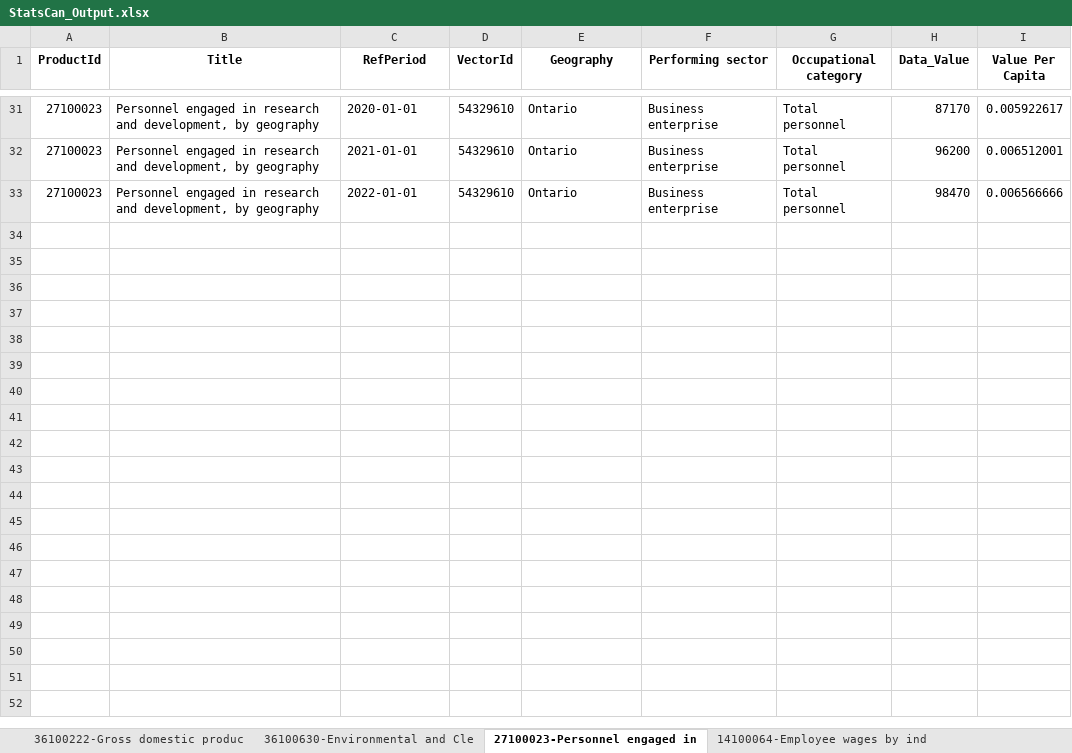
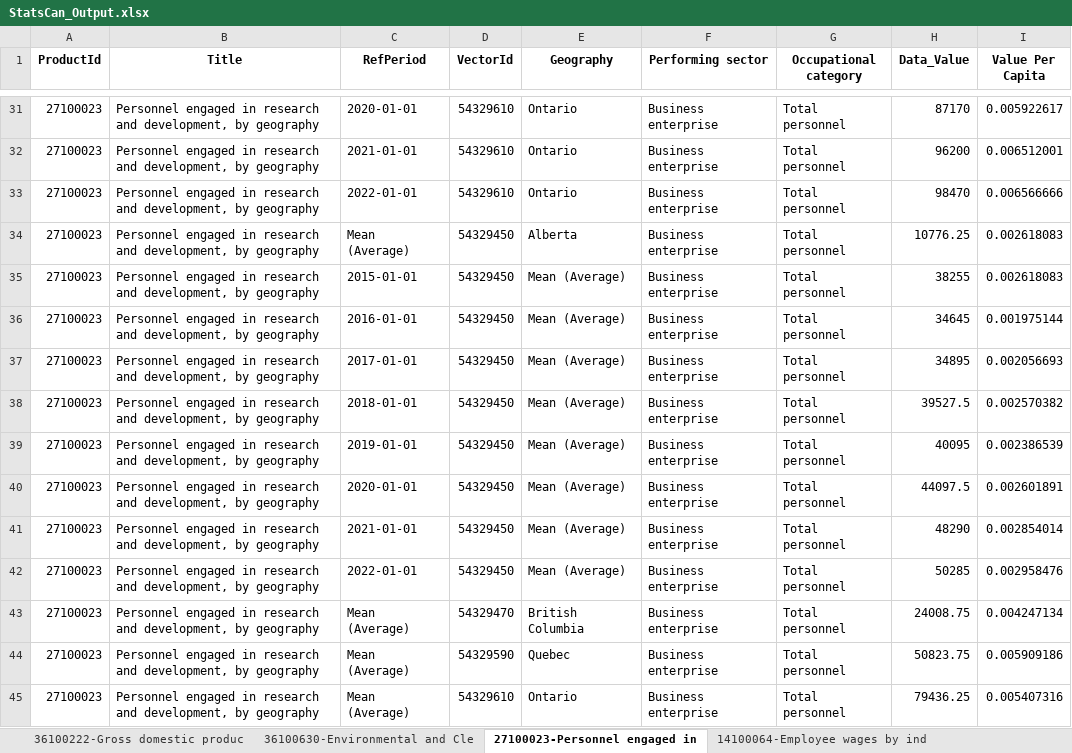
Before and after one commit to CPlutBC/Stats_Import, an Excel workbook: data/StatsCan_Output.xlsx, sheet 27100023-Personnel engaged in, drawn as a sheet; only a part is shown, gaps mark what is left out; values as stored, in another font and other column widths than the file's, no borders; the diff names each change by its address in the sheet, - before the commit and + after, or states it on an @@ line.

```diff
--- a/data/StatsCan_Output.xlsx (sheet 27100023-Personnel engaged in)
+++ b/data/StatsCan_Output.xlsx (sheet 27100023-Personnel engaged in)
+row 34: 27100023 | Personnel engaged in research and development, by geography | Mean (Average) | 54329450 | Alberta | Business enterprise | Total personnel | 10776.25 | 0.002618083
+row 35: 27100023 | Personnel engaged in research and development, by geography | 2015-01-01 | 54329450 | Mean (Average) | Business enterprise | Total personnel | 38255 | 0.002618083
+row 36: 27100023 | Personnel engaged in research and development, by geography | 2016-01-01 | 54329450 | Mean (Average) | Business enterprise | Total personnel | 34645 | 0.001975144
+row 37: 27100023 | Personnel engaged in research and development, by geography | 2017-01-01 | 54329450 | Mean (Average) | Business enterprise | Total personnel | 34895 | 0.002056693
+row 38: 27100023 | Personnel engaged in research and development, by geography | 2018-01-01 | 54329450 | Mean (Average) | Business enterprise | Total personnel | 39527.5 | 0.002570382
+row 39: 27100023 | Personnel engaged in research and development, by geography | 2019-01-01 | 54329450 | Mean (Average) | Business enterprise | Total personnel | 40095 | 0.002386539
+row 40: 27100023 | Personnel engaged in research and development, by geography | 2020-01-01 | 54329450 | Mean (Average) | Business enterprise | Total personnel | 44097.5 | 0.002601891
+row 41: 27100023 | Personnel engaged in research and development, by geography | 2021-01-01 | 54329450 | Mean (Average) | Business enterprise | Total personnel | 48290 | 0.002854014
+row 42: 27100023 | Personnel engaged in research and development, by geography | 2022-01-01 | 54329450 | Mean (Average) | Business enterprise | Total personnel | 50285 | 0.002958476
+row 43: 27100023 | Personnel engaged in research and development, by geography | Mean (Average) | 54329470 | British Columbia | Business enterprise | Total personnel | 24008.75 | 0.004247134
+row 44: 27100023 | Personnel engaged in research and development, by geography | Mean (Average) | 54329590 | Quebec | Business enterprise | Total personnel | 50823.75 | 0.005909186
+row 45: 27100023 | Personnel engaged in research and development, by geography | Mean (Average) | 54329610 | Ontario | Business enterprise | Total personnel | 79436.25 | 0.005407316
```
Also changed, not shown: sheet 36100402-Gross domestic produc, sheet Global variables, sheet 36100222-Gross domestic produc, sheet 14100064-Employee wages by ind, sheet 27100273-Gross domestic expend, sheet 34100040-Capital expenditures, 3 more sheets, 6 other files.
